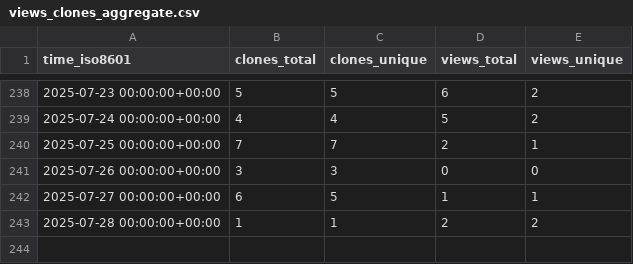
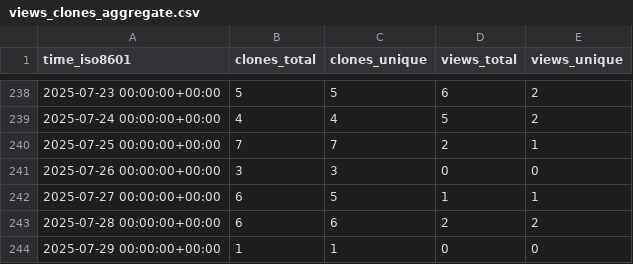
Before and after one commit to cubicleguy/ess_imu_driver2, a CSV file: cubicleguy/ess_imu_driver2/ghrs-data/views_clones_aggregate.csv, drawn as a sheet; only a part is shown, gaps mark what is left out.

```diff
--- a/cubicleguy/ess_imu_driver2/ghrs-data/views_clones_aggregate.csv
+++ b/cubicleguy/ess_imu_driver2/ghrs-data/views_clones_aggregate.csv
@@ -242,2 +242,3 @@ time_iso8601,clones_total,clones_unique,views_total,views_unique
 2025-07-27 00:00:00+00:00,6,5,1,1
-2025-07-28 00:00:00+00:00,1,1,2,2
+2025-07-28 00:00:00+00:00,6,6,2,2
+2025-07-29 00:00:00+00:00,1,1,0,0
```
Also changed, not shown: 1 other file.
